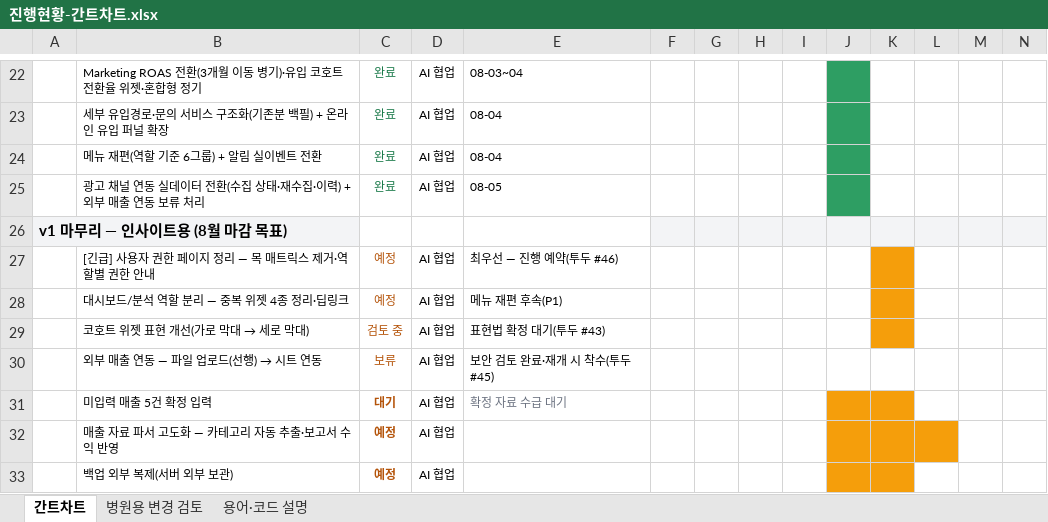
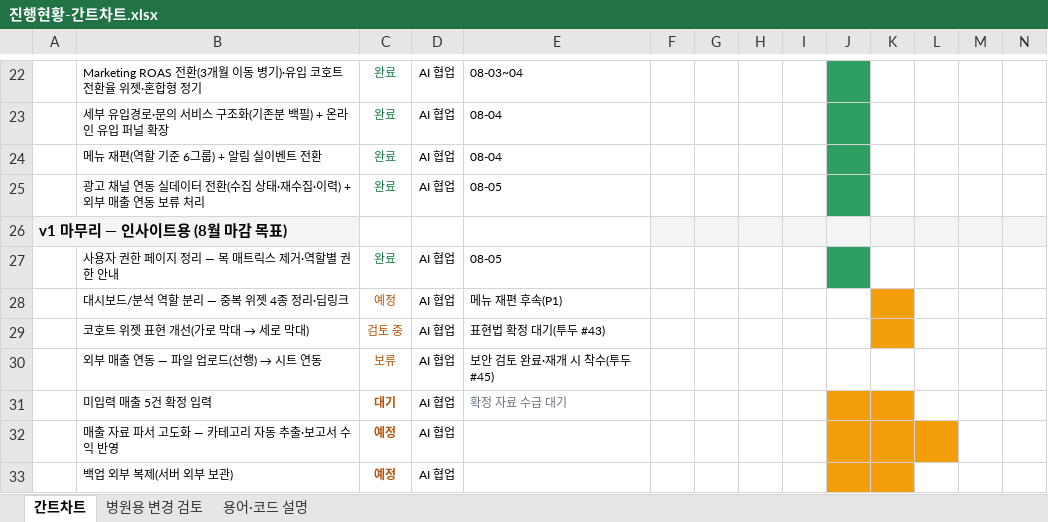
Before and after one commit to soona046-design/2025_MCRM, an Excel workbook: docs/v2/진행현황-간트차트.xlsx, sheet 간트차트, drawn as a sheet; only a part is shown, gaps mark what is left out; values as stored, in another font and other column widths than the file's, no borders; removed rows and columns are numbered as before the commit, all else as after; rows hold the shown columns only; the diff names each change by its address in the sheet, - before the commit and + after, or states it on an @@ line.

```diff
--- a/docs/v2/진행현황-간트차트.xlsx (sheet 간트차트)
+++ b/docs/v2/진행현황-간트차트.xlsx (sheet 간트차트)
-row 27:  | [긴급] 사용자 권한 페이지 정리 — 목 매트릭스 제거·역할별 권한 안내 | 예정 | AI 협업 | 최우선 — 진행 예약(투두 #46)
+row 27:  | 사용자 권한 페이지 정리 — 목 매트릭스 제거·역할별 권한 안내 | 완료 | AI 협업 | 08-05
```
